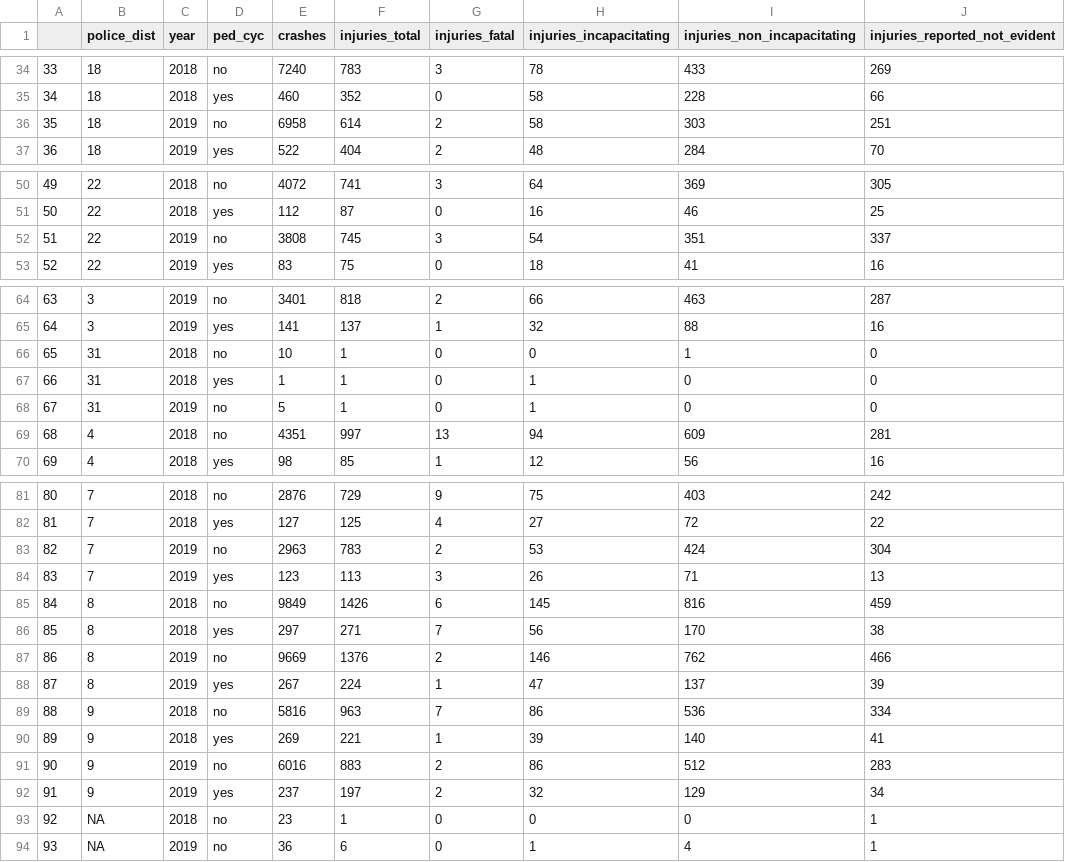
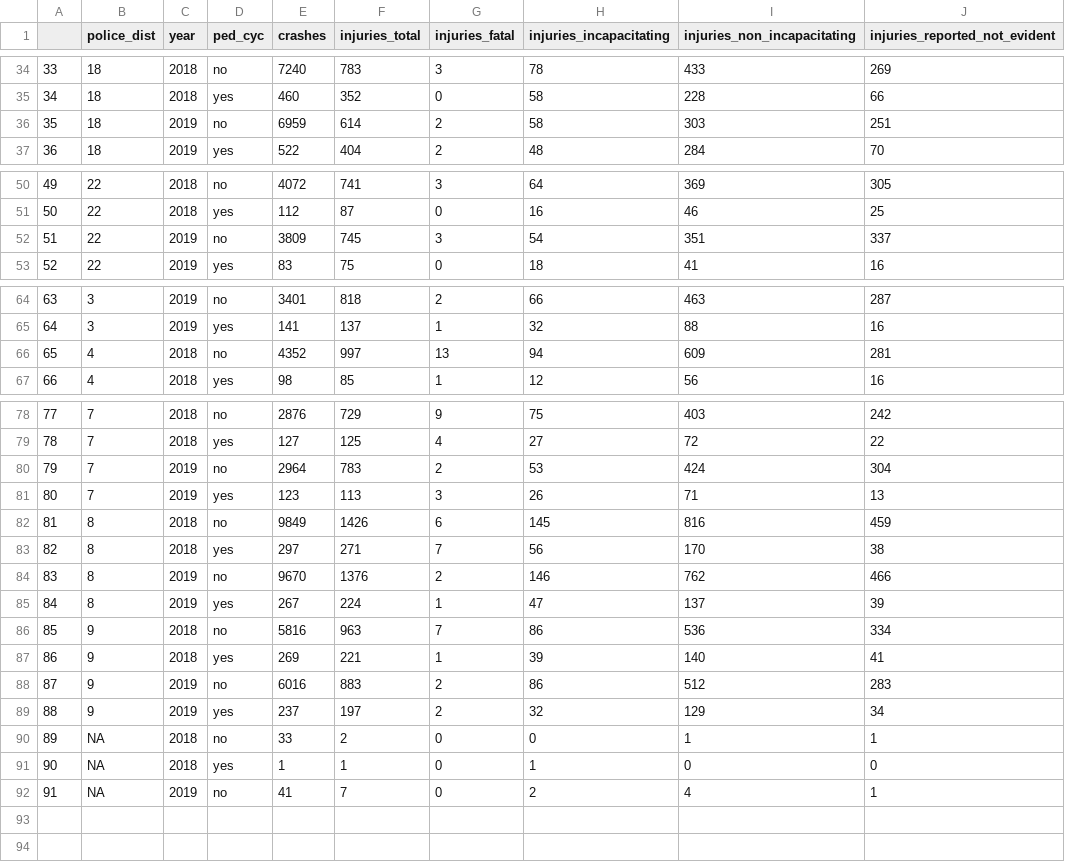
Before and after one commit to mmmccarthy/chivz, a CSV file: chicago_crashes/Chicago_2018_2019_Summary_PoliceDist.csv, drawn as a sheet; only a part is shown, gaps mark what is left out; removed rows and columns are numbered as before the commit, all else as after; the diff covers the shown part only; the diff names each change by its address in the sheet, - before the commit and + after, or states it on an @@ line.

```diff
--- a/chicago_crashes/Chicago_2018_2019_Summary_PoliceDist.csv
+++ b/chicago_crashes/Chicago_2018_2019_Summary_PoliceDist.csv
-E36 (crashes): 6958
+E36 (crashes): 6959
-E52 (crashes): 3808
+E52 (crashes): 3809
-row 66: 65 | 31 | 2018 | no | 10 | 1 | 0 | 0 | 1 | 0
-row 67: 66 | 31 | 2018 | yes | 1 | 1 | 0 | 1 | 0 | 0
-row 68: 67 | 31 | 2019 | no | 5 | 1 | 0 | 1 | 0 | 0
@@ column A renumbered from row 66 down @@
-E66 (crashes): 4351
+E66 (crashes): 4352
-E80 (crashes): 2963
+E80 (crashes): 2964
-E84 (crashes): 9669
+E84 (crashes): 9670
-E90 (crashes): 23
+E90 (crashes): 33
-F90 (injuries_total): 1
+F90 (injuries_total): 2
-I90 (injuries_non_incapacitating): 0
+I90 (injuries_non_incapacitating): 1
+row 91: 90 | NA | 2018 | yes | 1 | 1 | 0 | 1 | 0 | 0
-E92 (crashes): 36
+E92 (crashes): 41
-F92 (injuries_total): 6
+F92 (injuries_total): 7
-H92 (injuries_incapacitating): 1
+H92 (injuries_incapacitating): 2
```
Also changed, not shown: 1 edited cell elsewhere in this file, chicago_crashes/Chicago_2018_2019_Summary_Community_Areas.csv, crash_summaries/Summary_2009_2019_PoliceDist.csv, 39 other files.
